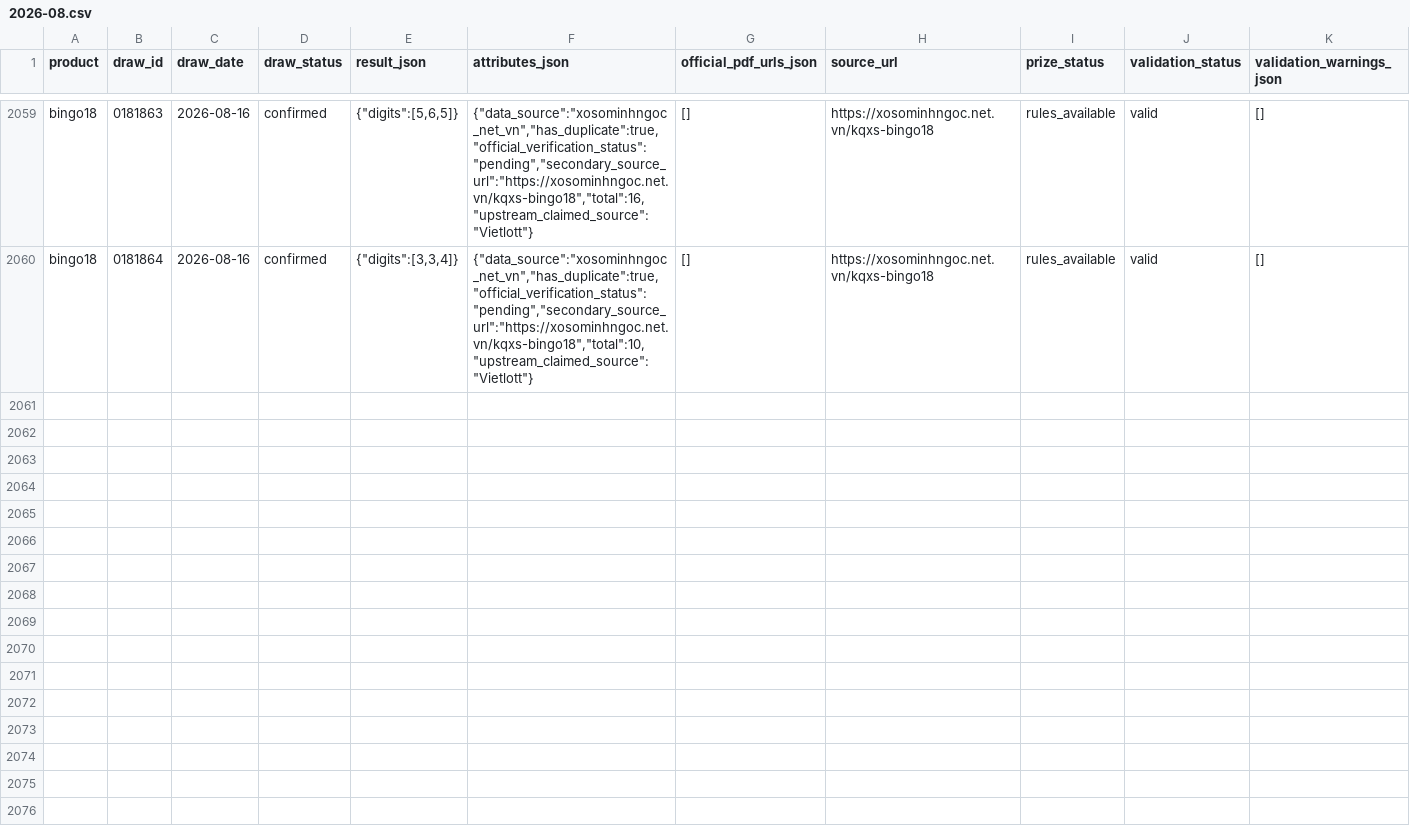
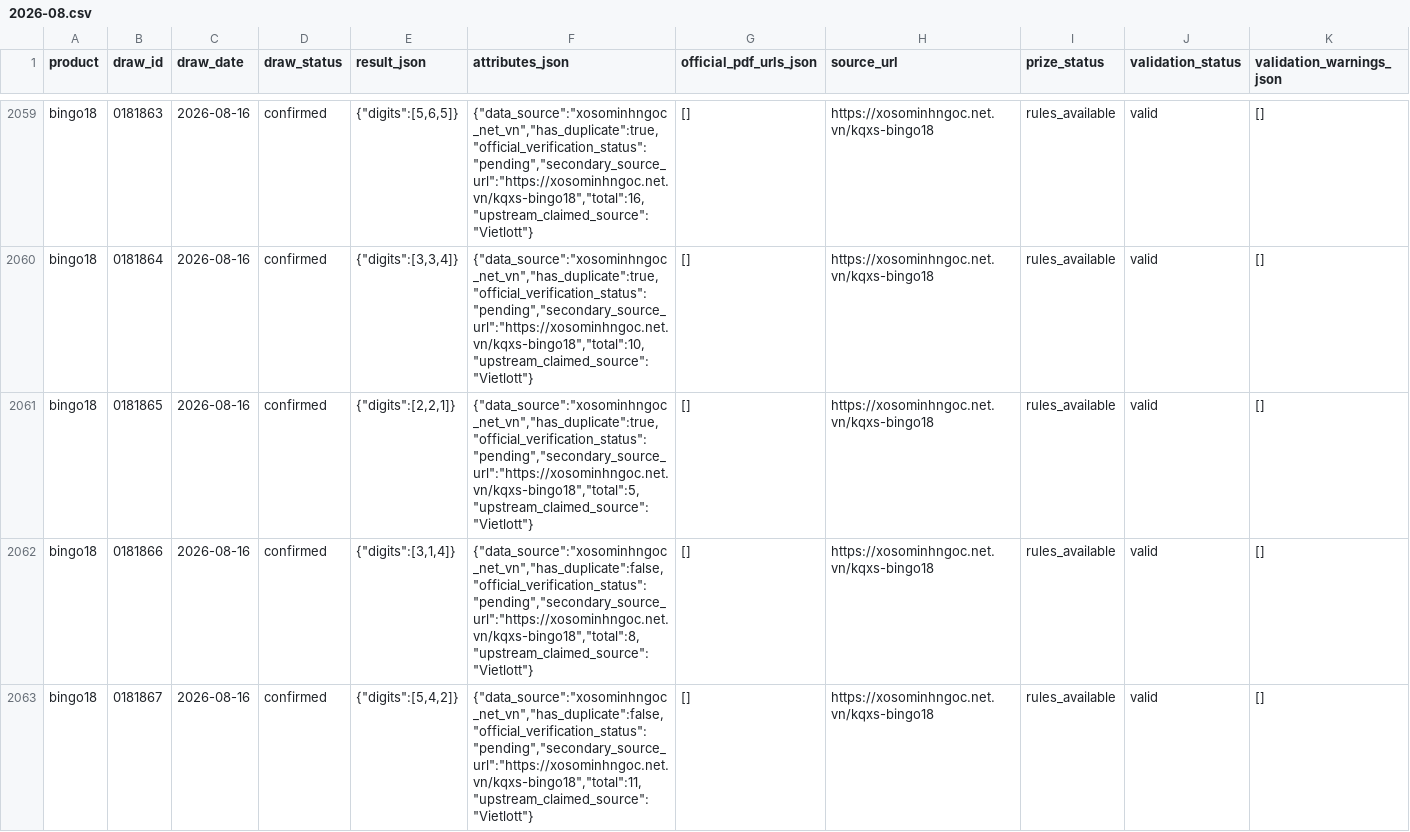
Before and after one commit to NhanAZ-Data/vietlott-research, a CSV file: datasets/draws/bingo18/2026-08.csv, drawn as a sheet; only a part is shown, gaps mark what is left out; rows hold the shown columns only; the diff names each change by its address in the sheet, - before the commit and + after, or states it on an @@ line.

```diff
--- a/datasets/draws/bingo18/2026-08.csv
+++ b/datasets/draws/bingo18/2026-08.csv
+row 2061: bingo18 | 0181865 | 2026-08-16 | confirmed | {"digits":[2,2,1]} | {"data_source":"xosominhngoc_net_vn","has_duplicate":true,"official_verification_status":"pending","secondary_source_url":"https://xosominhngoc.net.vn/kqxs-bingo18","total":5,"upstream_claimed_source":"Vietlott"} | [] | https://xosominhngoc.net.vn/kqxs-bingo18 | rules_available | valid | []
+row 2062: bingo18 | 0181866 | 2026-08-16 | confirmed | {"digits":[3,1,4]} | {"data_source":"xosominhngoc_net_vn","has_duplicate":false,"official_verification_status":"pending","secondary_source_url":"https://xosominhngoc.net.vn/kqxs-bingo18","total":8,"upstream_claimed_source":"Vietlott"} | [] | https://xosominhngoc.net.vn/kqxs-bingo18 | rules_available | valid | []
+row 2063: bingo18 | 0181867 | 2026-08-16 | confirmed | {"digits":[5,4,2]} | {"data_source":"xosominhngoc_net_vn","has_duplicate":false,"official_verification_status":"pending","secondary_source_url":"https://xosominhngoc.net.vn/kqxs-bingo18","total":11,"upstream_claimed_source":"Vietlott"} | [] | https://xosominhngoc.net.vn/kqxs-bingo18 | rules_available | valid | []
```
Also changed, not shown: datasets/draws/keno/2026-08.csv, 3 other files.
